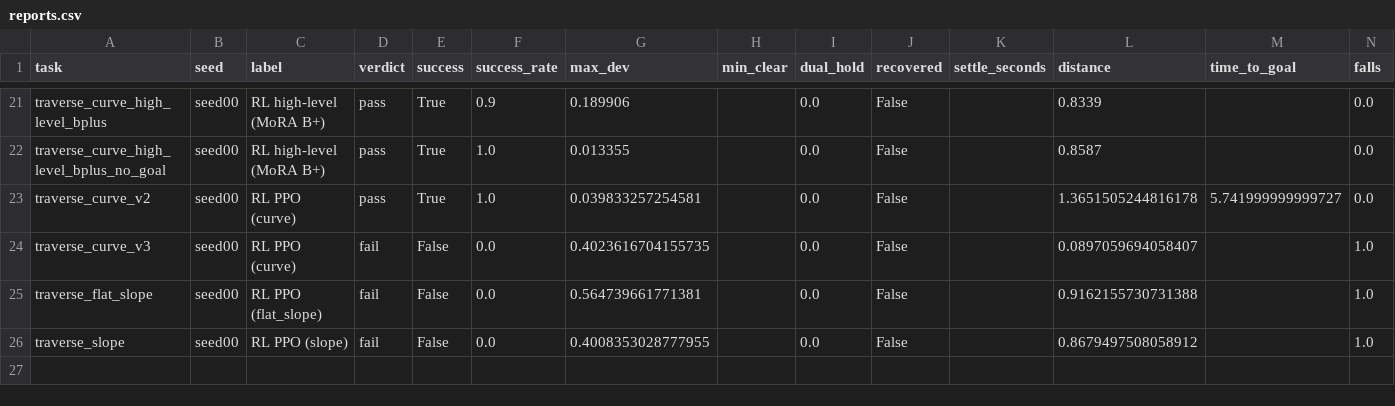
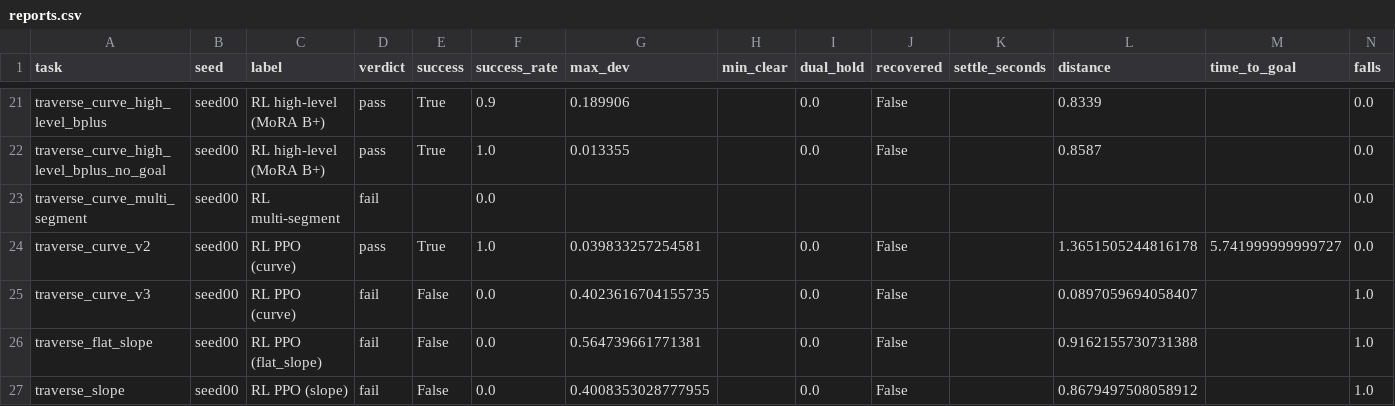
Before and after one commit to Anhao1314/go2_lianghua, a CSV file: data/datasets/reports.csv, drawn as a sheet; only a part is shown, gaps mark what is left out; rows hold the shown columns only; the diff names each change by its address in the sheet, - before the commit and + after, or states it on an @@ line.

Commit message:
[data] 2026-08-22 13:15:05

```diff
--- a/data/datasets/reports.csv
+++ b/data/datasets/reports.csv
+row 23: traverse_curve_multi_segment | seed00 | RL multi-segment | fail |  | 0.0 |  |  |  |  |  |  |  | 0.0
```
Also changed, not shown: data/datasets/labels.csv, data/datasets/runs.csv, 1 other file.
